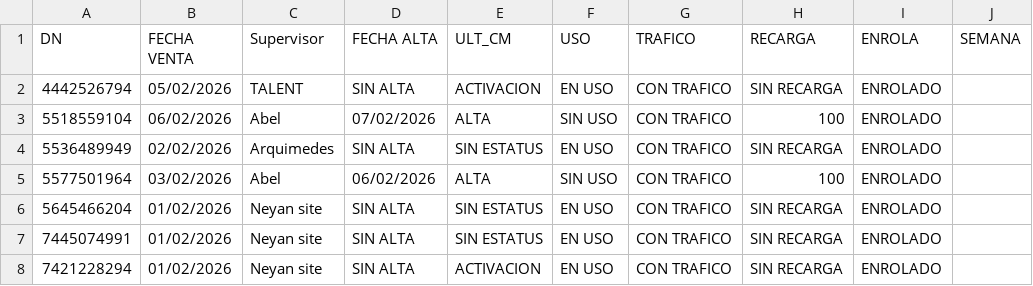
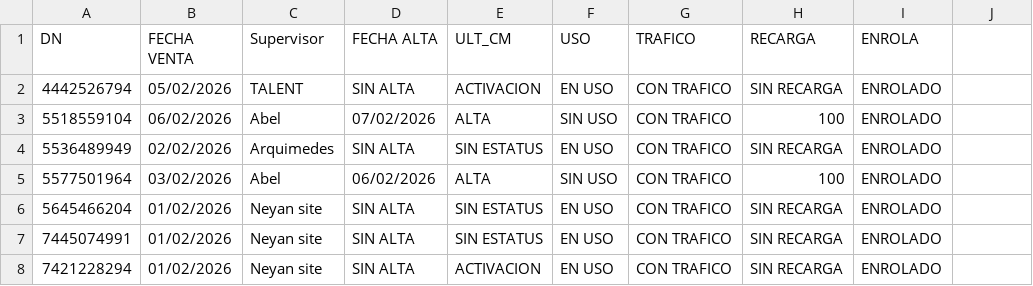
Before and after one commit to gmt-gestion01/Gestion-de-ventas, a CSV file: data.csv, drawn as a sheet; only a part is shown; the diff names each change by its address in the sheet, - before the commit and + after, or states it on an @@ line.

Commit message:
Add files via upload

```diff
--- a/data.csv
+++ b/data.csv
-J1: SEMANA
+J1: (empty)
```
